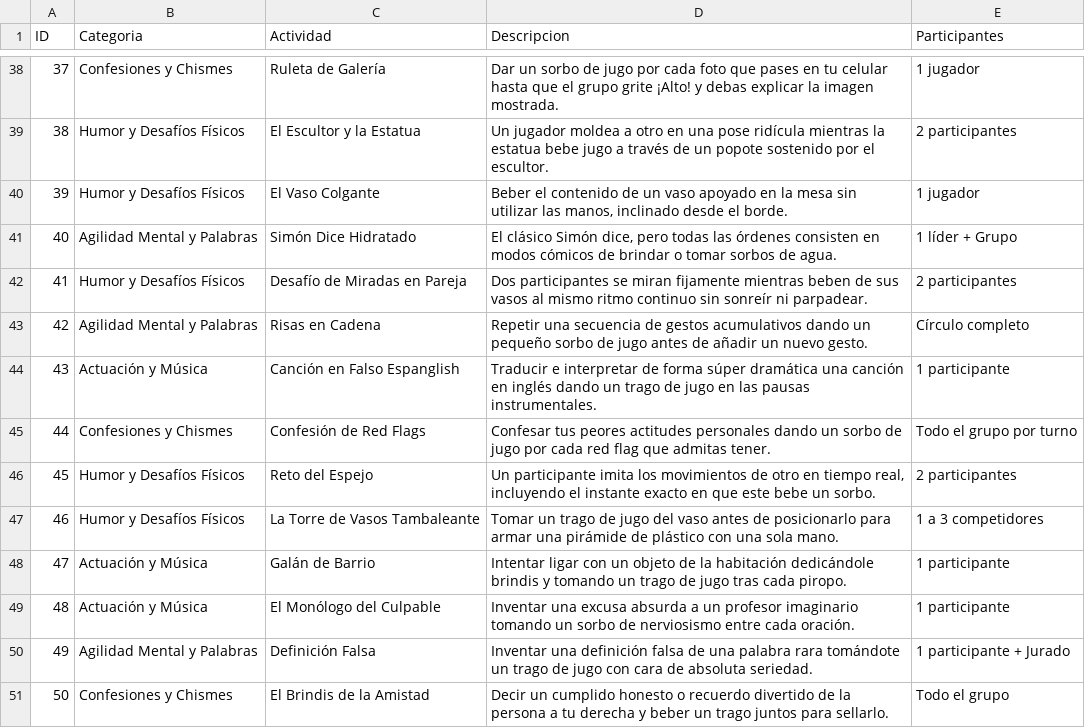
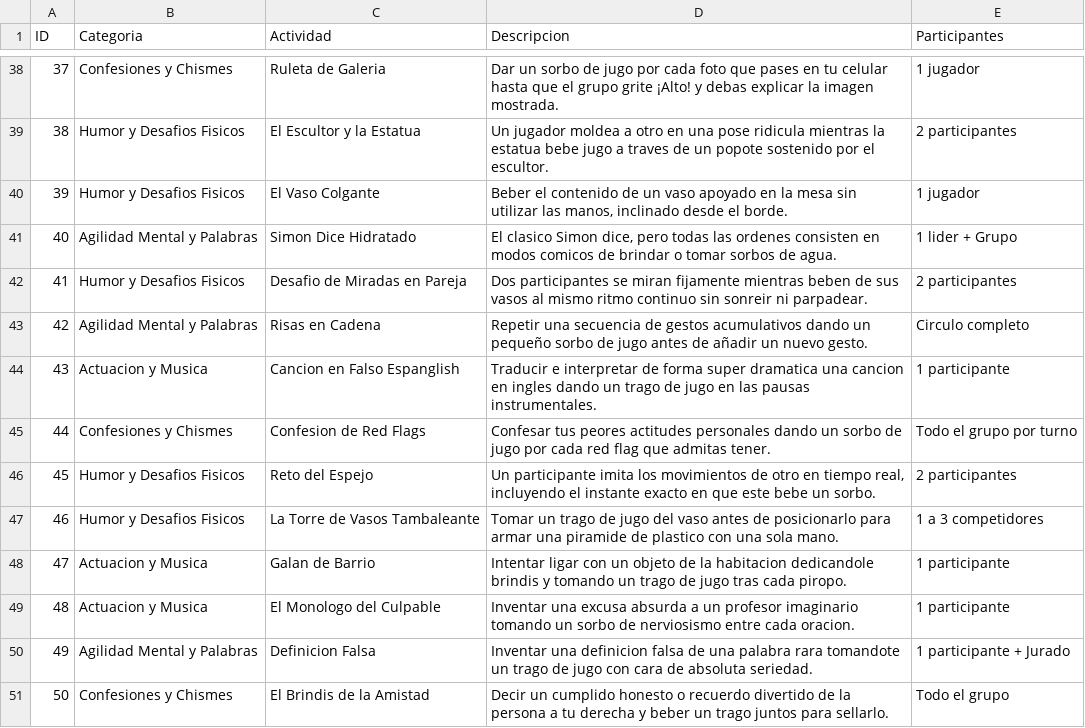
Before and after one commit to Moozzeess/juego, a CSV file: public/ejemplos/actividades.csv, drawn as a sheet; only a part is shown, gaps mark what is left out; the diff covers the shown part only.

```diff
--- a/public/ejemplos/actividades.csv
+++ b/public/ejemplos/actividades.csv
@@ -38,14 +38,14 @@ ID,Categoria,Actividad,Descripcion,Participantes
-37,Confesiones y Chismes,Ruleta de Galería,Dar un sorbo de jugo por cada foto que pases en tu celular hasta que el grupo grite ¡Alto! y debas explicar la imagen mostrada.,1 jugador
-38,Humor y Desafíos Físicos,El Escultor y la Estatua,Un jugador moldea a otro en una pose ridícula mientras la estatua bebe jugo a través de un popote sostenido por el escultor.,2 participantes
-39,Humor y Desafíos Físicos,El Vaso Colgante,"Beber el contenido de un vaso apoyado en la mesa sin utilizar las manos, inclinado desde el borde.",1 jugador
-40,Agilidad Mental y Palabras,Simón Dice Hidratado,"El clásico Simón dice, pero todas las órdenes consisten en modos cómicos de brindar o tomar sorbos de agua.",1 líder + Grupo
-41,Humor y Desafíos Físicos,Desafío de Miradas en Pareja,Dos participantes se miran fijamente mientras beben de sus vasos al mismo ritmo continuo sin sonreír ni parpadear.,2 participantes
-42,Agilidad Mental y Palabras,Risas en Cadena,Repetir una secuencia de gestos acumulativos dando un pequeño sorbo de jugo antes de añadir un nuevo gesto.,Círculo completo
-43,Actuación y Música,Canción en Falso Espanglish,Traducir e interpretar de forma súper dramática una canción en inglés dando un trago de jugo en las pausas instrumentales.,1 participante
-44,Confesiones y Chismes,Confesión de Red Flags,Confesar tus peores actitudes personales dando un sorbo de jugo por cada red flag que admitas tener.,Todo el grupo por turno
-45,Humor y Desafíos Físicos,Reto del Espejo,"Un participante imita los movimientos de otro en tiempo real, incluyendo el instante exacto en que este bebe un sorbo.",2 participantes
-46,Humor y Desafíos Físicos,La Torre de Vasos Tambaleante,Tomar un trago de jugo del vaso antes de posicionarlo para armar una pirámide de plástico con una sola mano.,1 a 3 competidores
-47,Actuación y Música,Galán de Barrio,Intentar ligar con un objeto de la habitación dedicándole brindis y tomando un trago de jugo tras cada piropo.,1 participante
-48,Actuación y Música,El Monólogo del Culpable,Inventar una excusa absurda a un profesor imaginario tomando un sorbo de nerviosismo entre cada oración.,1 participante
-49,Agilidad Mental y Palabras,Definición Falsa,Inventar una definición falsa de una palabra rara tomándote un trago de jugo con cara de absoluta seriedad.,1 participante + Jurado
+37,Confesiones y Chismes,Ruleta de Galeria,Dar un sorbo de jugo por cada foto que pases en tu celular hasta que el grupo grite ¡Alto! y debas explicar la imagen mostrada.,1 jugador
+38,Humor y Desafios Fisicos,El Escultor y la Estatua,Un jugador moldea a otro en una pose ridicula mientras la estatua bebe jugo a traves de un popote sostenido por el escultor.,2 participantes
+39,Humor y Desafios Fisicos,El Vaso Colgante,"Beber el contenido de un vaso apoyado en la mesa sin utilizar las manos, inclinado desde el borde.",1 jugador
+40,Agilidad Mental y Palabras,Simon Dice Hidratado,"El clasico Simon dice, pero todas las ordenes consisten en modos comicos de brindar o tomar sorbos de agua.",1 lider + Grupo
+41,Humor y Desafios Fisicos,Desafio de Miradas en Pareja,Dos participantes se miran fijamente mientras beben de sus vasos al mismo ritmo continuo sin sonreir ni parpadear.,2 participantes
+42,Agilidad Mental y Palabras,Risas en Cadena,Repetir una secuencia de gestos acumulativos dando un pequeño sorbo de jugo antes de añadir un nuevo gesto.,Circulo completo
+43,Actuacion y Musica,Cancion en Falso Espanglish,Traducir e interpretar de forma super dramatica una cancion en ingles dando un trago de jugo en las pausas instrumentales.,1 participante
+44,Confesiones y Chismes,Confesion de Red Flags,Confesar tus peores actitudes personales dando un sorbo de jugo por cada red flag que admitas tener.,Todo el grupo por turno
+45,Humor y Desafios Fisicos,Reto del Espejo,"Un participante imita los movimientos de otro en tiempo real, incluyendo el instante exacto en que este bebe un sorbo.",2 participantes
+46,Humor y Desafios Fisicos,La Torre de Vasos Tambaleante,Tomar un trago de jugo del vaso antes de posicionarlo para armar una piramide de plastico con una sola mano.,1 a 3 competidores
+47,Actuacion y Musica,Galan de Barrio,Intentar ligar con un objeto de la habitacion dedicandole brindis y tomando un trago de jugo tras cada piropo.,1 participante
+48,Actuacion y Musica,El Monologo del Culpable,Inventar una excusa absurda a un profesor imaginario tomando un sorbo de nerviosismo entre cada oracion.,1 participante
+49,Agilidad Mental y Palabras,Definicion Falsa,Inventar una definicion falsa de una palabra rara tomandote un trago de jugo con cara de absoluta seriedad.,1 participante + Jurado
 50,Confesiones y Chismes,El Brindis de la Amistad,Decir un cumplido honesto o recuerdo divertido de la persona a tu derecha y beber un trago juntos para sellarlo.,Todo el grupo
```
Also changed, not shown: 73 edited cells elsewhere in this file, public/ejemplos/castigos.csv, public/ejemplos/comodines.csv, 14 other files.
